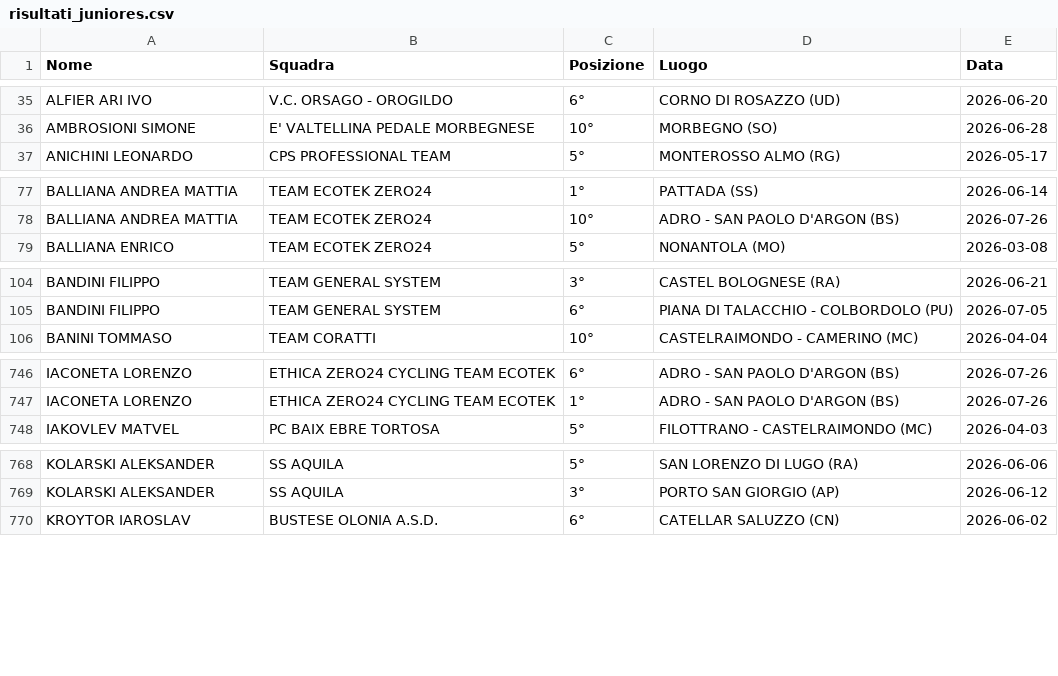
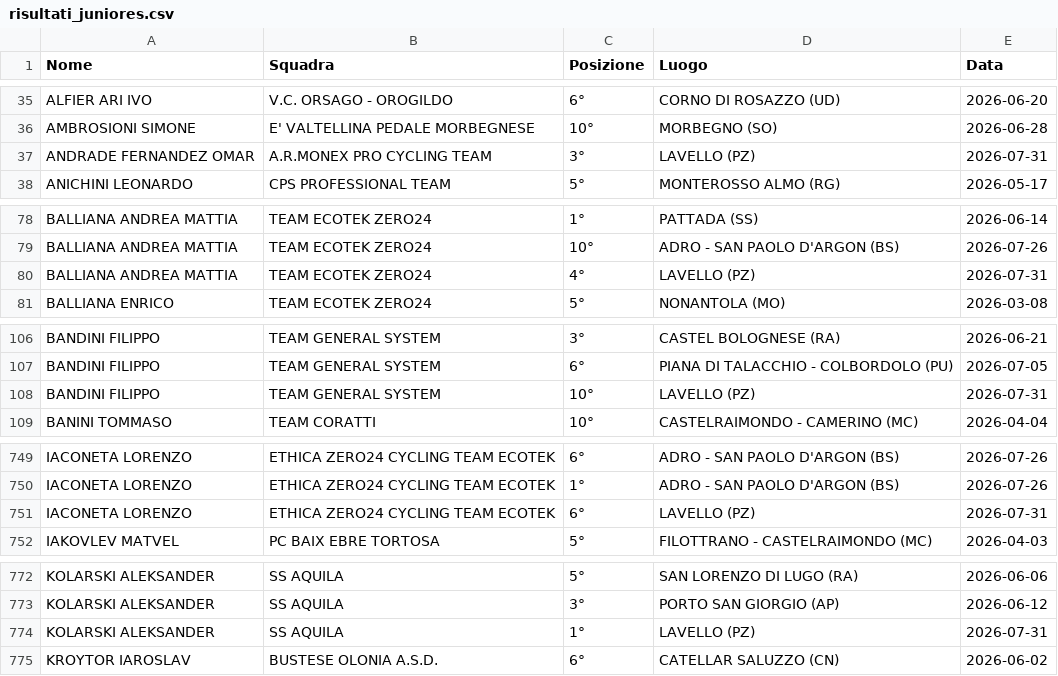
Before and after one commit to tommivincenzi-lab/fci-data-scraper, a CSV file: risultati_juniores.csv, drawn as a sheet; only a part is shown, gaps mark what is left out; the diff covers the shown part only.

```diff
--- a/risultati_juniores.csv
+++ b/risultati_juniores.csv
@@ -36,2 +36,3 @@ ALFIER ARI IVO,V.C. ORSAGO - OROGILDO,6°,CORNO DI ROSAZZO (UD),2026-06-20
 AMBROSIONI SIMONE,E' VALTELLINA PEDALE MORBEGNESE,10°,MORBEGNO (SO),2026-06-28
+ANDRADE FERNANDEZ  OMAR,A.R.MONEX PRO CYCLING TEAM,3°,LAVELLO (PZ),2026-07-31
 ANICHINI LEONARDO,CPS PROFESSIONAL TEAM,5°,MONTEROSSO ALMO (RG),2026-05-17
@@ -78,2 +79,3 @@ BALLIANA  ANDREA MATTIA,TEAM ECOTEK ZERO24,1°,PATTADA (SS),2026-06-14
 BALLIANA  ANDREA MATTIA,TEAM ECOTEK ZERO24,10°,ADRO - SAN PAOLO D'ARGON  (BS),2026-07-26
+BALLIANA  ANDREA MATTIA,TEAM ECOTEK ZERO24,4°,LAVELLO (PZ),2026-07-31
 BALLIANA ENRICO,TEAM ECOTEK ZERO24,5°,NONANTOLA (MO),2026-03-08
@@ -105,2 +107,3 @@ BANDINI FILIPPO,TEAM GENERAL SYSTEM,3°,CASTEL BOLOGNESE (RA),2026-06-21
 BANDINI FILIPPO,TEAM GENERAL SYSTEM,6°,PIANA DI TALACCHIO - COLBORDOLO  (PU),2026-07-05
+BANDINI FILIPPO,TEAM GENERAL SYSTEM,10°,LAVELLO (PZ),2026-07-31
 BANINI TOMMASO,TEAM CORATTI,10°,CASTELRAIMONDO - CAMERINO (MC),2026-04-04
@@ -747,2 +750,3 @@ IACONETA LORENZO,ETHICA ZERO24 CYCLING TEAM ECOTEK,6°,ADRO - SAN PAOLO D'ARGON
 IACONETA LORENZO,ETHICA ZERO24 CYCLING TEAM ECOTEK,1°,ADRO - SAN PAOLO D'ARGON  (BS),2026-07-26
+IACONETA LORENZO,ETHICA ZERO24 CYCLING TEAM ECOTEK,6°,LAVELLO (PZ),2026-07-31
 IAKOVLEV  MATVEL,PC BAIX EBRE TORTOSA,5°,FILOTTRANO - CASTELRAIMONDO  (MC),2026-04-03
@@ -769,2 +773,3 @@ KOLARSKI ALEKSANDER,SS AQUILA,5°,SAN LORENZO DI LUGO  (RA),2026-06-06
 KOLARSKI ALEKSANDER,SS AQUILA,3°,PORTO SAN GIORGIO  (AP),2026-06-12
+KOLARSKI ALEKSANDER,SS AQUILA,1°,LAVELLO (PZ),2026-07-31
 KROYTOR IAROSLAV,BUSTESE OLONIA A.S.D.,6°,CATELLAR SALUZZO (CN),2026-06-02
```
Also changed, not shown: 5 added rows elsewhere in this file.
